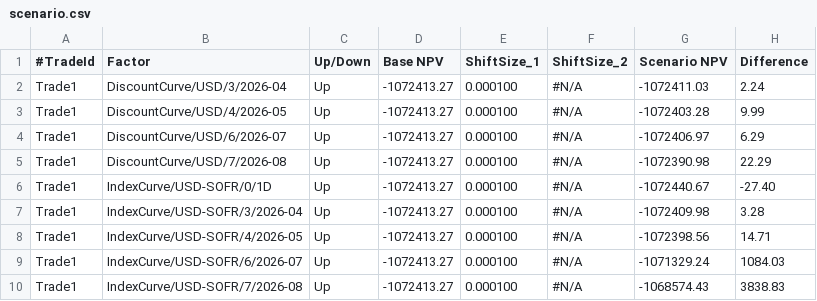
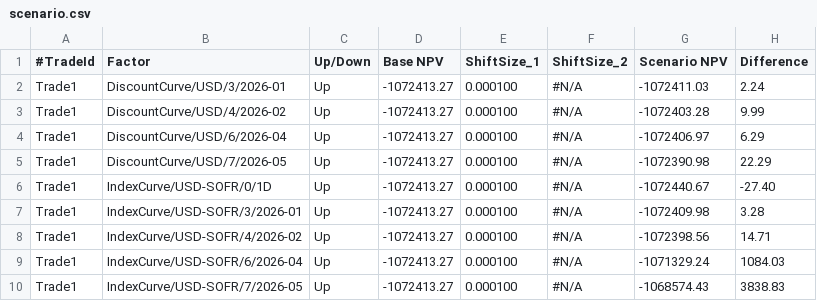
Before and after one commit to OpenSourceRisk/Engine, a CSV file: Examples/MarketRisk/ExpectedOutput/ParSensi/OIFuture/scenario.csv, drawn as a sheet.

```diff
--- a/Examples/MarketRisk/ExpectedOutput/ParSensi/OIFuture/scenario.csv
+++ b/Examples/MarketRisk/ExpectedOutput/ParSensi/OIFuture/scenario.csv
@@ -1,10 +1,10 @@
 #TradeId,Factor,Up/Down,Base NPV,ShiftSize_1,ShiftSize_2,Scenario NPV,Difference
-Trade1,DiscountCurve/USD/3/2026-04,Up,-1072413.27,0.000100,#N/A,-1072411.03,2.24
-Trade1,DiscountCurve/USD/4/2026-05,Up,-1072413.27,0.000100,#N/A,-1072403.28,9.99
-Trade1,DiscountCurve/USD/6/2026-07,Up,-1072413.27,0.000100,#N/A,-1072406.97,6.29
-Trade1,DiscountCurve/USD/7/2026-08,Up,-1072413.27,0.000100,#N/A,-1072390.98,22.29
+Trade1,DiscountCurve/USD/3/2026-01,Up,-1072413.27,0.000100,#N/A,-1072411.03,2.24
+Trade1,DiscountCurve/USD/4/2026-02,Up,-1072413.27,0.000100,#N/A,-1072403.28,9.99
+Trade1,DiscountCurve/USD/6/2026-04,Up,-1072413.27,0.000100,#N/A,-1072406.97,6.29
+Trade1,DiscountCurve/USD/7/2026-05,Up,-1072413.27,0.000100,#N/A,-1072390.98,22.29
 Trade1,IndexCurve/USD-SOFR/0/1D,Up,-1072413.27,0.000100,#N/A,-1072440.67,-27.40
-Trade1,IndexCurve/USD-SOFR/3/2026-04,Up,-1072413.27,0.000100,#N/A,-1072409.98,3.28
-Trade1,IndexCurve/USD-SOFR/4/2026-05,Up,-1072413.27,0.000100,#N/A,-1072398.56,14.71
-Trade1,IndexCurve/USD-SOFR/6/2026-07,Up,-1072413.27,0.000100,#N/A,-1071329.24,1084.03
-Trade1,IndexCurve/USD-SOFR/7/2026-08,Up,-1072413.27,0.000100,#N/A,-1068574.43,3838.83
+Trade1,IndexCurve/USD-SOFR/3/2026-01,Up,-1072413.27,0.000100,#N/A,-1072409.98,3.28
+Trade1,IndexCurve/USD-SOFR/4/2026-02,Up,-1072413.27,0.000100,#N/A,-1072398.56,14.71
+Trade1,IndexCurve/USD-SOFR/6/2026-04,Up,-1072413.27,0.000100,#N/A,-1071329.24,1084.03
+Trade1,IndexCurve/USD-SOFR/7/2026-05,Up,-1072413.27,0.000100,#N/A,-1068574.43,3838.83
```
Also changed, not shown: Examples/CurveBuilding/Input/market_sabr.csv, Examples/MarketRisk/ExpectedOutput/ParSensi/OIFuture/parsensitivity.csv, 4 other files.
